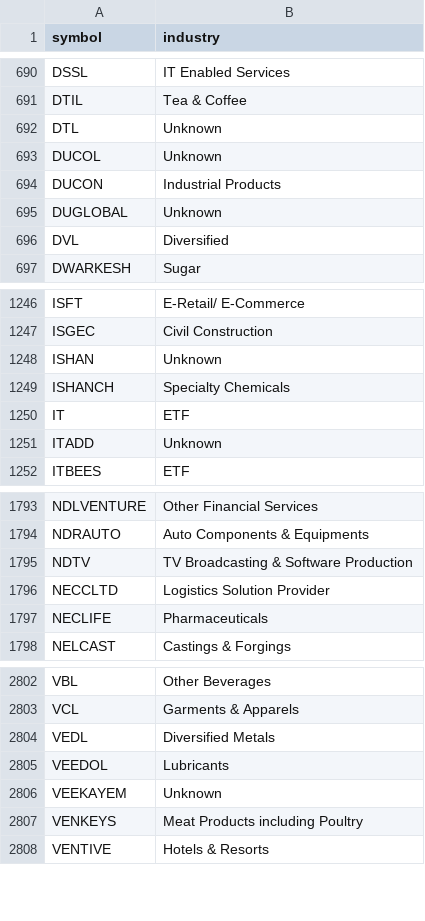
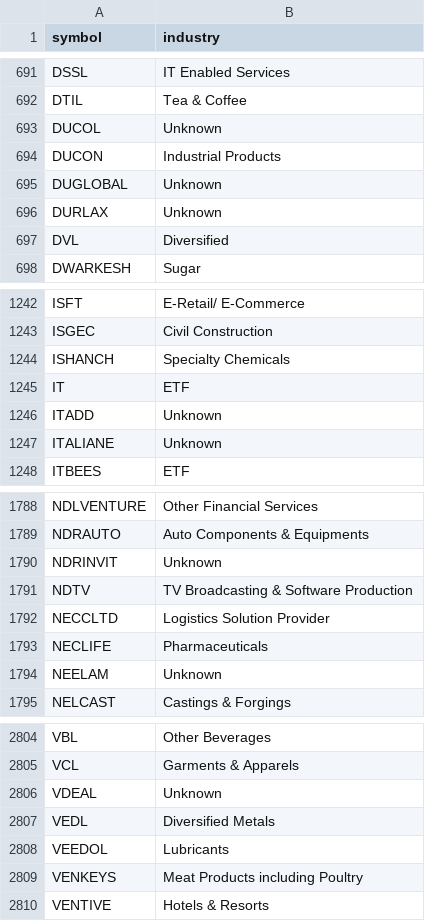
Before and after one commit to websivasankar/stockscreener-dashboard, a CSV file: output.csv, drawn as a sheet; only a part is shown, gaps mark what is left out; the diff covers the shown part only.

```diff
--- a/output.csv
+++ b/output.csv
@@ -691,3 +692,2 @@ DSSL,IT Enabled Services
 DTIL,Tea & Coffee
-DTL,Unknown
 DUCOL,Unknown
@@ -695,2 +695,3 @@ DUCON,Industrial Products
 DUGLOBAL,Unknown
+DURLAX,Unknown
 DVL,Diversified
@@ -1247,3 +1243,2 @@ ISFT,E-Retail/ E-Commerce
 ISGEC,Civil Construction
-ISHAN,Unknown
 ISHANCH,Specialty Chemicals
@@ -1251,2 +1246,3 @@ IT,ETF
 ITADD,Unknown
+ITALIANE,Unknown
 ITBEES,ETF
@@ -1794,2 +1789,3 @@ NDLVENTURE,Other Financial Services
 NDRAUTO,Auto Components & Equipments
+NDRINVIT,Unknown
 NDTV,TV Broadcasting & Software Production
@@ -1797,2 +1793,3 @@ NECCLTD,Logistics Solution Provider
 NECLIFE,Pharmaceuticals
+NEELAM,Unknown
 NELCAST,Castings & Forgings
@@ -2803,5 +2805,5 @@ VBL,Other Beverages
 VCL,Garments & Apparels
+VDEAL,Unknown
 VEDL,Diversified Metals
 VEEDOL,Lubricants
-VEEKAYEM,Unknown
 VENKEYS,Meat Products including Poultry
```
Also changed, not shown: 46 added rows and 45 removed rows elsewhere in this file, 12 other files.
